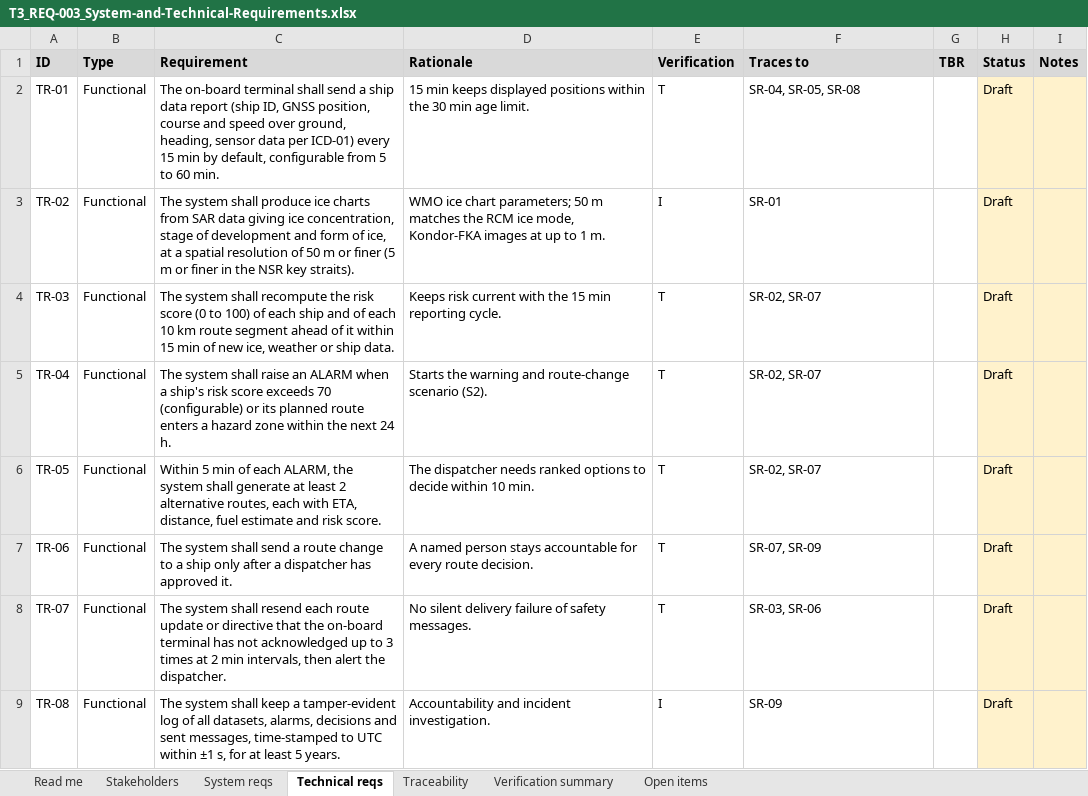
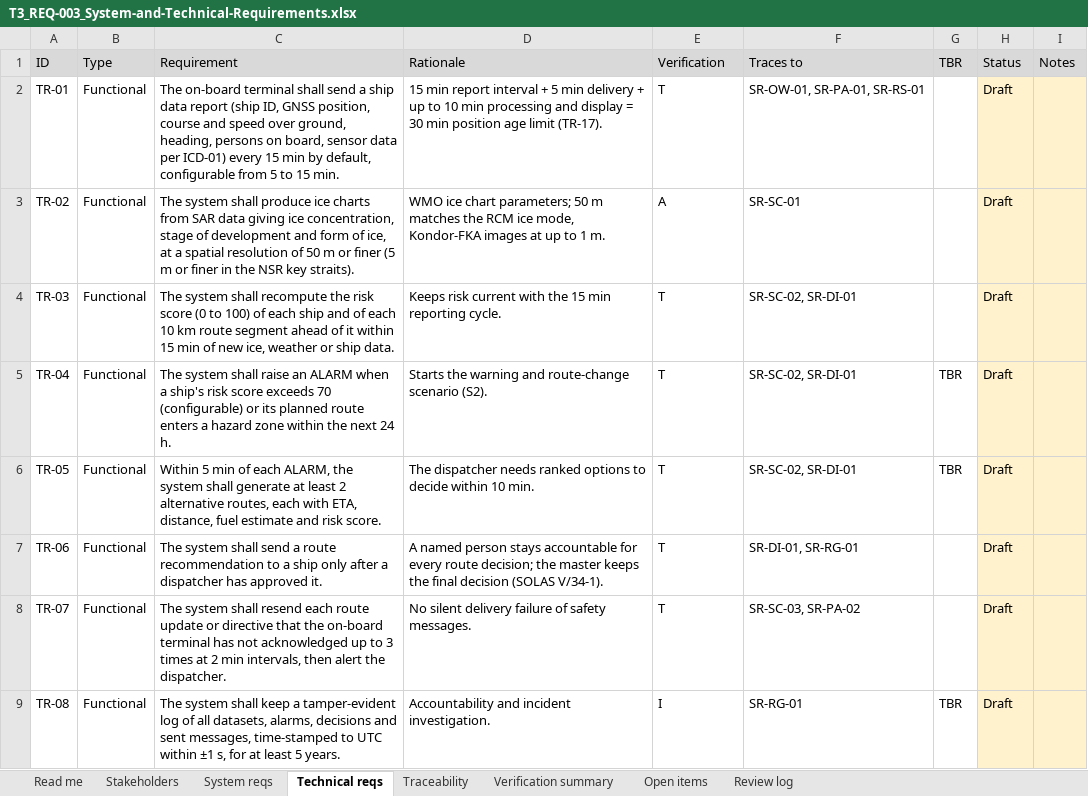
Before and after one commit to VladZg/NESR, an Excel workbook: 03_Requirements/T3_REQ-003_System-and-Technical-Requirements.xlsx, sheet Technical reqs, drawn as a sheet; only a part is shown; values as stored, in another font and other column widths than the file's, no borders; charts and pictures not drawn; the diff covers the shown part only; the diff names each change by its address in the sheet, - before the commit and + after, or states it on an @@ line.

Commit message:
T3_REQ-003_System-and-Technical-Requirements v0.4

```diff
--- a/03_Requirements/T3_REQ-003_System-and-Technical-Requirements.xlsx (sheet Technical reqs)
+++ b/03_Requirements/T3_REQ-003_System-and-Technical-Requirements.xlsx (sheet Technical reqs)
+sheet tab: Review log
-A1:I1 bold: on
+A1:I1 bold: off
-C2: …ground, heading, sensor data per ICD-01) every 15 min by default, configurable from 5 to 60 min.
+C2: …ground, heading, persons on board, sensor data per ICD-01) every 15 min by default, configurable from 5 to 15 min.
-D2: 15 min keeps displayed positions within the 30 min age limit.
+D2: 15 min report interval + 5 min delivery + up to 10 min processing and display = 30 min position age limit (TR-17).
-F2: SR-04, SR-05, SR-08
+F2: SR-OW-01, SR-PA-01, SR-RS-01
-E3: I
+E3: A
-F3: SR-01
+F3: SR-SC-01
-F4:F6: SR-02, SR-07
+F4:F6: SR-SC-02, SR-DI-01
-G5:G6: (empty)
+G5:G6: TBR
-C7: …a route change to a…
+C7: …a route recommendation to a…
-D7: …every route decision.
+D7: …every route decision; the master keeps the final decision (SOLAS V/34-1).
-F7: SR-07, SR-09
+F7: SR-DI-01, SR-RG-01
-F8: SR-03, SR-06
+F8: SR-SC-03, SR-PA-02
-F9: SR-09
+F9: SR-RG-01
-G9: (empty)
+G9: TBR
```
Also changed, not shown: 11 added rows and 59 edited cells elsewhere in this sheet, sheet Traceability, sheet Open items, sheet System reqs, sheet Verification summary, sheet Stakeholders, sheet Read me, formulas that keep their value, charts or pictures, 1 other file.
